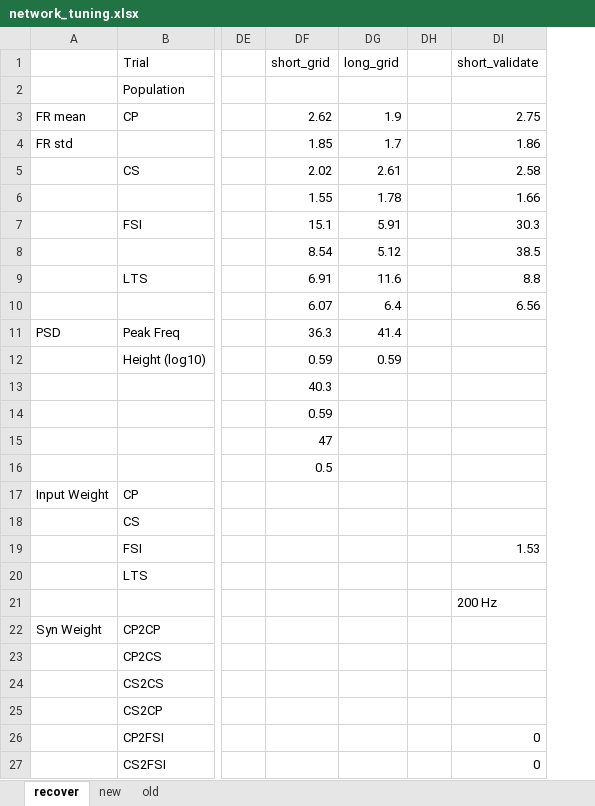
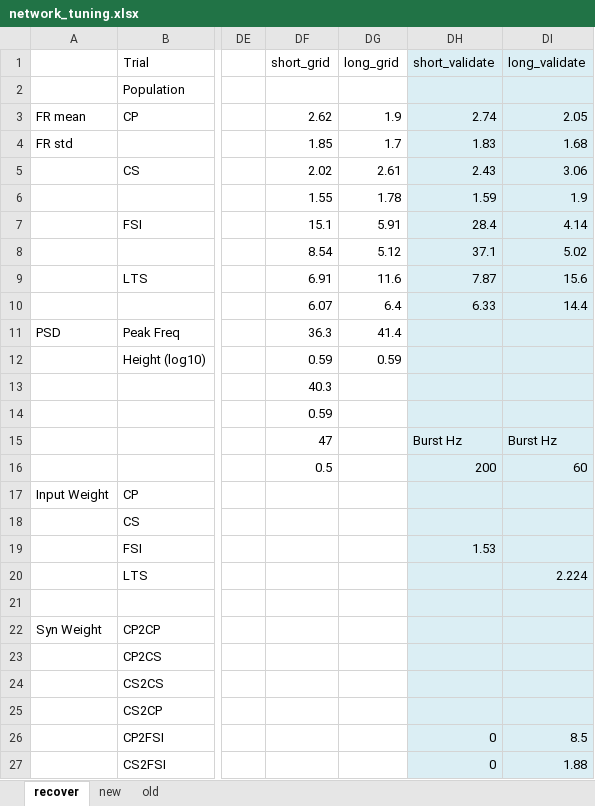
Before and after one commit to chenziao/M1ten_thousand, an Excel workbook: Analysis/network_tuning.xlsx, sheet recover, drawn as a sheet; only a part is shown, gaps mark what is left out; values as stored, in another font and other column widths than the file's, no borders; removed rows and columns are numbered as before the commit, all else as after; the diff covers the shown part only; the diff names each change by its address in the sheet, - before the commit and + after, or states it on an @@ line.

Commit message:
Update PCA analysis; add trials disconnecting PN2ITN with substituted baseline input

```diff
--- a/Analysis/network_tuning.xlsx (sheet recover)
+++ b/Analysis/network_tuning.xlsx (sheet recover)
-column DH, empty
+column DI (long_validate), rows 3-27: 2.05 | 1.68 | 3.06 | 1.9 | 4.14 | 5.02 | 15.6 | 14.4 |  |  |  |  | Burst Hz | 60 |  |  |  | 2.224 |  |  |  |  |  | 8.5 | 1.88
-DH1:DH27 fill: none
+DH1:DH27 fill: #DBEEF4
-DH3 (short_validate): 2.75
+DH3 (short_validate): 2.74
-DH4 (short_validate): 1.86
+DH4 (short_validate): 1.83
-DH5 (short_validate): 2.58
+DH5 (short_validate): 2.43
-DH6 (short_validate): 1.66
+DH6 (short_validate): 1.59
-DH7 (short_validate): 30.3
+DH7 (short_validate): 28.4
-DH8 (short_validate): 38.5
+DH8 (short_validate): 37.1
-DH9 (short_validate): 8.8
+DH9 (short_validate): 7.87
-DH10 (short_validate): 6.56
+DH10 (short_validate): 6.33
-DH15 (short_validate): (empty)
+DH15 (short_validate): Burst Hz
-DH16 (short_validate): (empty)
+DH16 (short_validate): 200
-DH21 (short_validate): 200 Hz
+DH21 (short_validate): (empty)
```
Also changed, not shown: cell formats elsewhere in this sheet, 11 other files.
